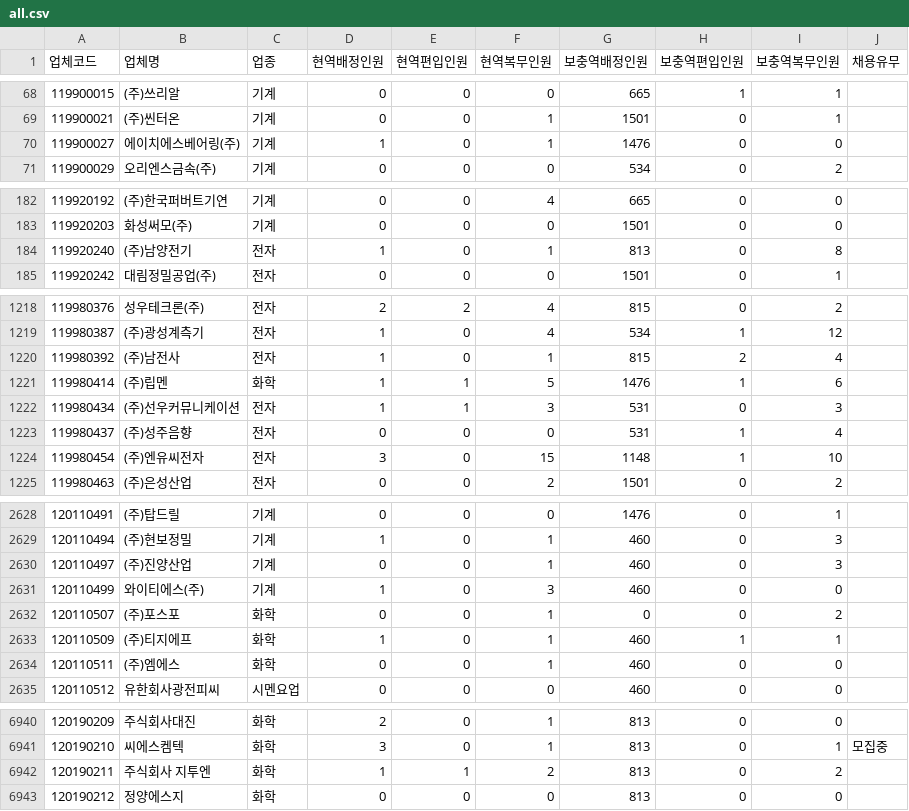
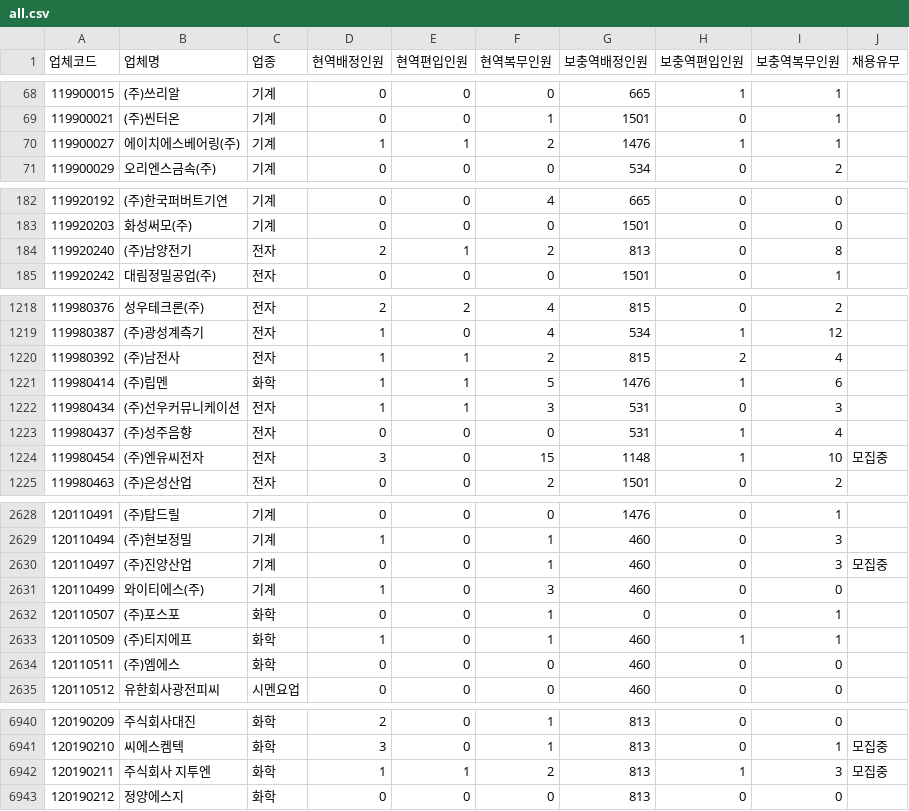
Before and after one commit to stleamist/mma-company-crawler, a CSV file: result/all.csv, drawn as a sheet; only a part is shown, gaps mark what is left out; the diff covers the shown part only.

```diff
--- a/result/all.csv
+++ b/result/all.csv
@@ -69,3 +69,3 @@
 119900021,(주)씬터온,기계,0,0,1,1501,0,1,
-119900027,에이치에스베어링(주),기계,1,0,1,1476,0,0,
+119900027,에이치에스베어링(주),기계,1,1,2,1476,1,1,
 119900029,오리엔스금속(주),기계,0,0,0,534,0,2,
@@ -183,3 +183,3 @@
 119920203,화성써모(주),기계,0,0,0,1501,0,0,
-119920240,(주)남양전기,전자,1,0,1,813,0,8,
+119920240,(주)남양전기,전자,2,1,2,813,0,8,
 119920242,대림정밀공업(주),전자,0,0,0,1501,0,1,
@@ -1219,3 +1219,3 @@
 119980387,(주)광성계측기,전자,1,0,4,534,1,12,
-119980392,(주)남전사,전자,1,0,1,815,2,4,
+119980392,(주)남전사,전자,1,1,2,815,2,4,
 119980414,(주)립멘,화학,1,1,5,1476,1,6,
@@ -1223,3 +1223,3 @@
 119980437,(주)성주음향,전자,0,0,0,531,1,4,
-119980454,(주)엔유씨전자,전자,3,0,15,1148,1,10,
+119980454,(주)엔유씨전자,전자,3,0,15,1148,1,10,모집중
 119980463,(주)은성산업,전자,0,0,2,1501,0,2,
@@ -2629,7 +2629,7 @@
 120110494,(주)현보정밀,기계,1,0,1,460,0,3,
-120110497,(주)진양산업,기계,0,0,1,460,0,3,
+120110497,(주)진양산업,기계,0,0,1,460,0,3,모집중
 120110499,와이티에스(주),기계,1,0,3,460,0,0,
-120110507,(주)포스포,화학,0,0,1,0,0,2,
+120110507,(주)포스포,화학,0,0,1,0,0,1,
 120110509,(주)티지에프,화학,1,0,1,460,1,1,
-120110511,(주)엠에스,화학,0,0,1,460,0,0,
+120110511,(주)엠에스,화학,0,0,0,460,0,0,
 120110512,유한회사광전피씨,시멘요업,0,0,0,460,0,0,
@@ -6941,3 +6941,3 @@
 120190210,씨에스켐텍,화학,3,0,1,813,0,1,모집중
-120190211,주식회사 지투엔,화학,1,1,2,813,0,2,
+120190211,주식회사 지투엔,화학,1,1,2,813,1,3,모집중
 120190212,정양에스지,화학,0,0,0,813,0,0,
```
Also changed, not shown: 160 edited cells elsewhere in this file, result/it-primary.csv, result/it-secondary.csv, 2 other files.
